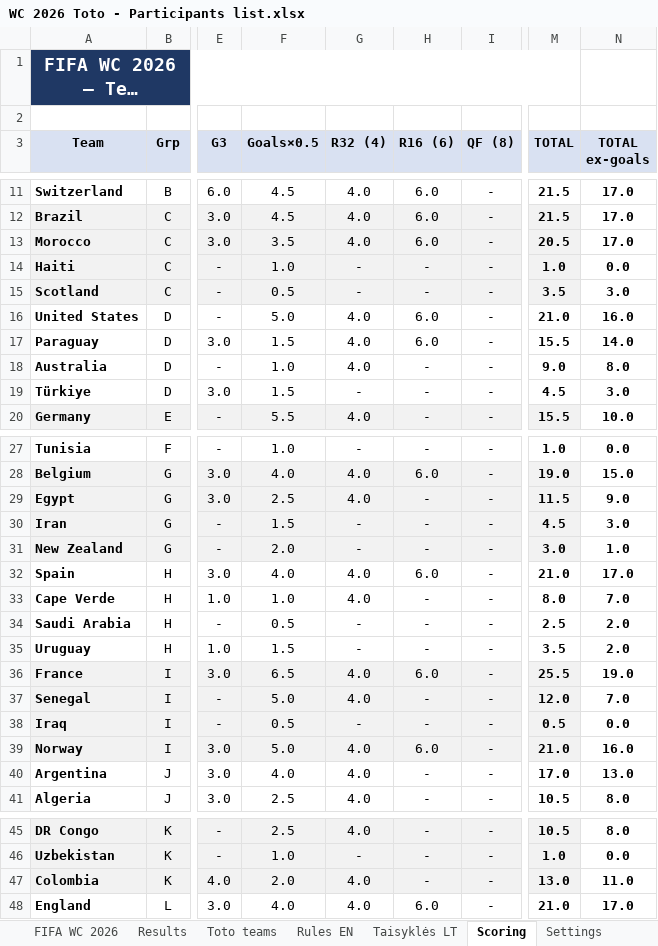
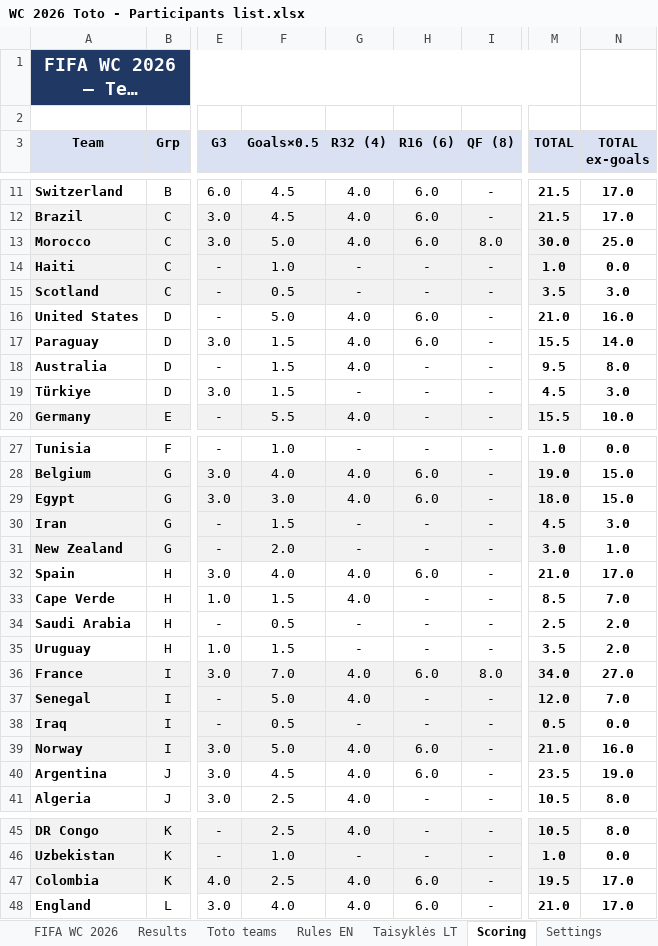
Before and after one commit to chakarti1976/WC2026-TOTO-, an Excel workbook: WC 2026 Toto - Participants list.xlsx, sheet Scoring, drawn as a sheet; only a part is shown, gaps mark what is left out; long unchanged cells end in …; values as stored, in another font and other column widths than the file's, no borders; the diff names each change by its address in the sheet, - before the commit and + after, or states it on an @@ line.

```diff
--- a/WC 2026 Toto - Participants list.xlsx (sheet Scoring)
+++ b/WC 2026 Toto - Participants list.xlsx (sheet Scoring)
-F13 (Goals×0.5): 3.5
+F13 (Goals×0.5): 5.0
-I13 (QF (8)): -
+I13 (QF (8)): 8.0
-M13 (TOTAL): 20.5
+M13 (TOTAL): 30.0
-N13 (TOTAL ex-goals): 17.0
+N13 (TOTAL ex-goals): 25.0
-F18 (Goals×0.5): 1.0
+F18 (Goals×0.5): 1.5
-M18 (TOTAL): 9.0
+M18 (TOTAL): 9.5
-F29 (Goals×0.5): 2.5
+F29 (Goals×0.5): 3.0
-H29 (R16 (6)): -
+H29 (R16 (6)): 6.0
-M29 (TOTAL): 11.5
+M29 (TOTAL): 18.0
-N29 (TOTAL ex-goals): 9.0
+N29 (TOTAL ex-goals): 15.0
-F33 (Goals×0.5): 1.0
+F33 (Goals×0.5): 1.5
-M33 (TOTAL): 8.0
+M33 (TOTAL): 8.5
-F36 (Goals×0.5): 6.5
+F36 (Goals×0.5): 7.0
-I36 (QF (8)): -
+I36 (QF (8)): 8.0
-M36 (TOTAL): 25.5
+M36 (TOTAL): 34.0
-N36 (TOTAL ex-goals): 19.0
+N36 (TOTAL ex-goals): 27.0
-F40 (Goals×0.5): 4.0
+F40 (Goals×0.5): 4.5
-H40 (R16 (6)): -
+H40 (R16 (6)): 6.0
-M40 (TOTAL): 17.0
+M40 (TOTAL): 23.5
-N40 (TOTAL ex-goals): 13.0
+N40 (TOTAL ex-goals): 19.0
-F47 (Goals×0.5): 2.0
+F47 (Goals×0.5): 2.5
-H47 (R16 (6)): -
+H47 (R16 (6)): 6.0
-M47 (TOTAL): 13.0
+M47 (TOTAL): 19.5
-N47 (TOTAL ex-goals): 11.0
+N47 (TOTAL ex-goals): 17.0
```
Also changed, not shown: sheet Results, sheet Toto teams, sheet FIFA WC 2026, hidden cells.
